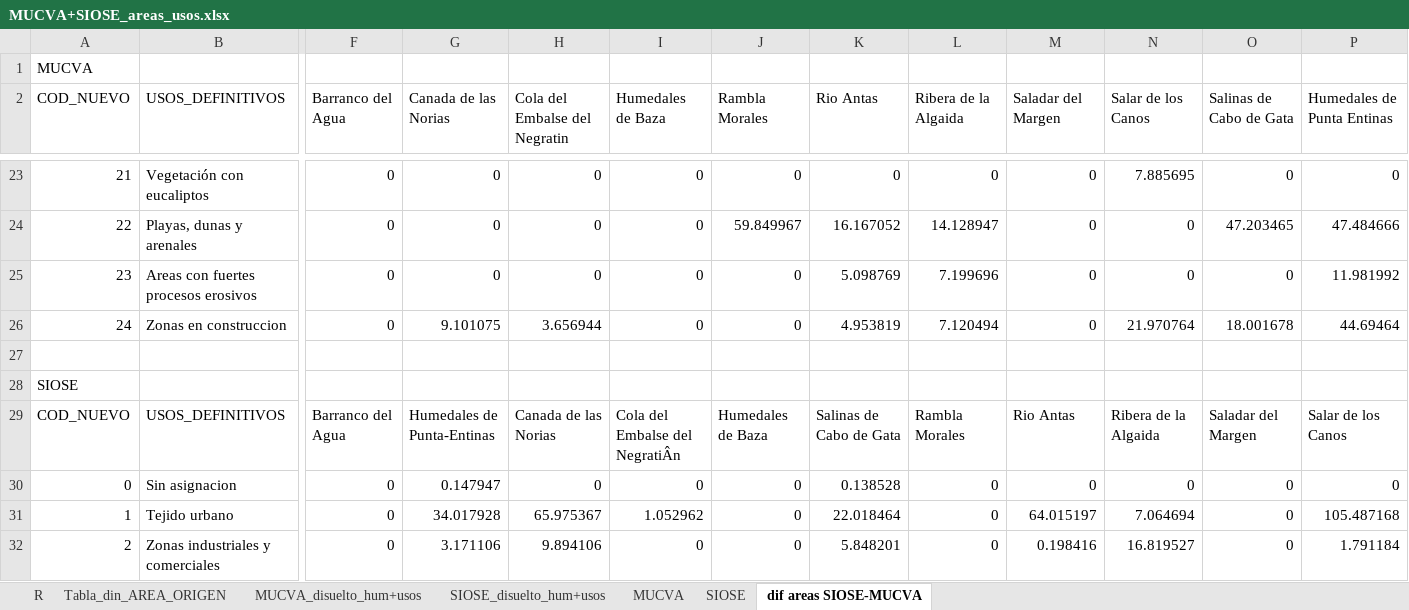
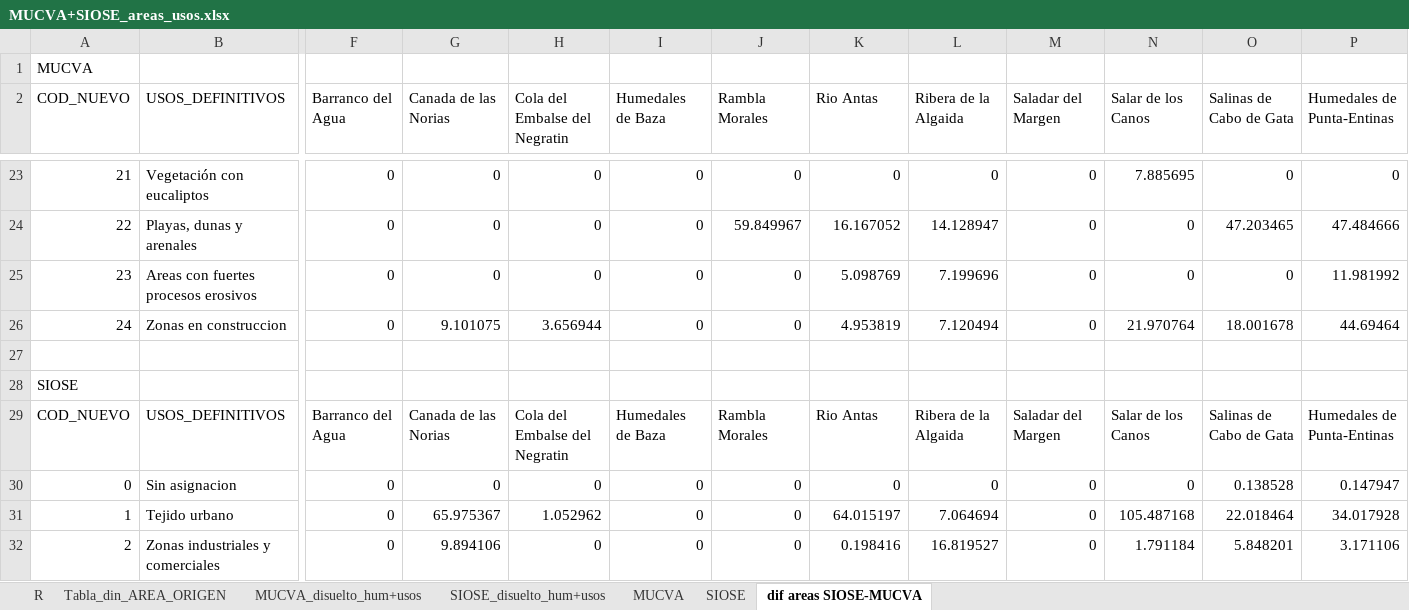
Before and after one commit to alba-linares/rTFM, an Excel workbook: Excel/MUCVA+SIOSE_areas_usos.xlsx, sheet dif areas SIOSE-MUCVA, drawn as a sheet; only a part is shown, gaps mark what is left out; values as stored, in another font and other column widths than the file's, no borders; conditional formats not drawn; the diff covers the shown part only; the diff names each change by its address in the sheet, - before the commit and + after, or states it on an @@ line.

Commit message:
he avanzado en el calculo de las areas, sus graficos y he resuelto un error grave que afectaba a la diferencia de las areas. Ademas, he añadido unas anotaciones del dia de hoy

```diff
--- a/Excel/MUCVA+SIOSE_areas_usos.xlsx (sheet dif areas SIOSE-MUCVA)
+++ b/Excel/MUCVA+SIOSE_areas_usos.xlsx (sheet dif areas SIOSE-MUCVA)
-P2: Humedales de Punta Entinas
+P2: Humedales de Punta-Entinas
-G29 (Canada de las Norias): Humedales de Punta-Entinas
+G29 (Canada de las Norias): Canada de las Norias
-H29 (Cola del Embalse del Negratin): Canada de las Norias
+H29 (Cola del Embalse del Negratin): Cola del Embalse del Negratin
-I29 (Humedales de Baza): Cola del Embalse del NegratiÂn
+I29 (Humedales de Baza): Humedales de Baza
-J29 (Rambla Morales): Humedales de Baza
+J29 (Rambla Morales): Rambla Morales
-K29 (Rio Antas): Salinas de Cabo de Gata
+K29 (Rio Antas): Rio Antas
-L29 (Ribera de la Algaida): Rambla Morales
+L29 (Ribera de la Algaida): Ribera de la Algaida
-M29 (Saladar del Margen): Rio Antas
+M29 (Saladar del Margen): Saladar del Margen
-N29 (Salar de los Canos): Ribera de la Algaida
+N29 (Salar de los Canos): Salar de los Canos
-O29 (Salinas de Cabo de Gata): Saladar del Margen
+O29 (Salinas de Cabo de Gata): Salinas de Cabo de Gata
-P29 (Humedales de Punta-Entinas): Salar de los Canos
+P29 (Humedales de Punta-Entinas): Humedales de Punta-Entinas
-G30 (Canada de las Norias): 0.147947
+G30 (Canada de las Norias): 0
-K30 (Rio Antas): 0.138528
+K30 (Rio Antas): 0
-O30 (Salinas de Cabo de Gata): 0
+O30 (Salinas de Cabo de Gata): 0.138528
-P30 (Humedales de Punta-Entinas): 0
+P30 (Humedales de Punta-Entinas): 0.147947
-G31 (Canada de las Norias): 34.017928
+G31 (Canada de las Norias): 65.975367
-H31 (Cola del Embalse del Negratin): 65.975367
+H31 (Cola del Embalse del Negratin): 1.052962
-I31 (Humedales de Baza): 1.052962
+I31 (Humedales de Baza): 0
-K31 (Rio Antas): 22.018464
+K31 (Rio Antas): 64.015197
-L31 (Ribera de la Algaida): 0
+L31 (Ribera de la Algaida): 7.064694
-M31 (Saladar del Margen): 64.015197
+M31 (Saladar del Margen): 0
-N31 (Salar de los Canos): 7.064694
+N31 (Salar de los Canos): 105.487168
-O31 (Salinas de Cabo de Gata): 0
+O31 (Salinas de Cabo de Gata): 22.018464
-P31 (Humedales de Punta-Entinas): 105.487168
+P31 (Humedales de Punta-Entinas): 34.017928
-G32 (Canada de las Norias): 3.171106
+G32 (Canada de las Norias): 9.894106
-H32 (Cola del Embalse del Negratin): 9.894106
+H32 (Cola del Embalse del Negratin): 0
-K32 (Rio Antas): 5.848201
+K32 (Rio Antas): 0.198416
-L32 (Ribera de la Algaida): 0
+L32 (Ribera de la Algaida): 16.819527
-M32 (Saladar del Margen): 0.198416
+M32 (Saladar del Margen): 0
-N32 (Salar de los Canos): 16.819527
+N32 (Salar de los Canos): 1.791184
-O32 (Salinas de Cabo de Gata): 0
+O32 (Salinas de Cabo de Gata): 5.848201
-P32 (Humedales de Punta-Entinas): 1.791184
+P32 (Humedales de Punta-Entinas): 3.171106
```
Also changed, not shown: 1 added row and 347 edited cells elsewhere in this sheet, sheet Tabla_din_AREA_ORIGEN, sheet R, 2 other files.
